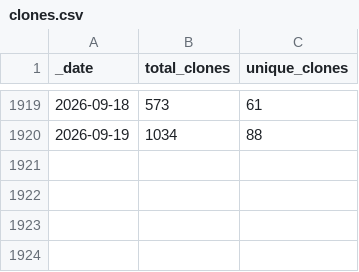
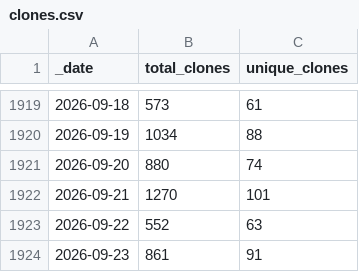
Before and after one commit to AlexRogalskiy/java-patterns, a CSV file: traffic/clones.csv, drawn as a sheet; only a part is shown, gaps mark what is left out.

Commit message:
GitHub traffic

```diff
--- a/traffic/clones.csv
+++ b/traffic/clones.csv
@@ -1920 +1920,5 @@ _date,total_clones,unique_clones
 2026-09-19,1034,88
+2026-09-20,880,74
+2026-09-21,1270,101
+2026-09-22,552,63
+2026-09-23,861,91
```
Also changed, not shown: traffic/views.csv, 1 other file.
